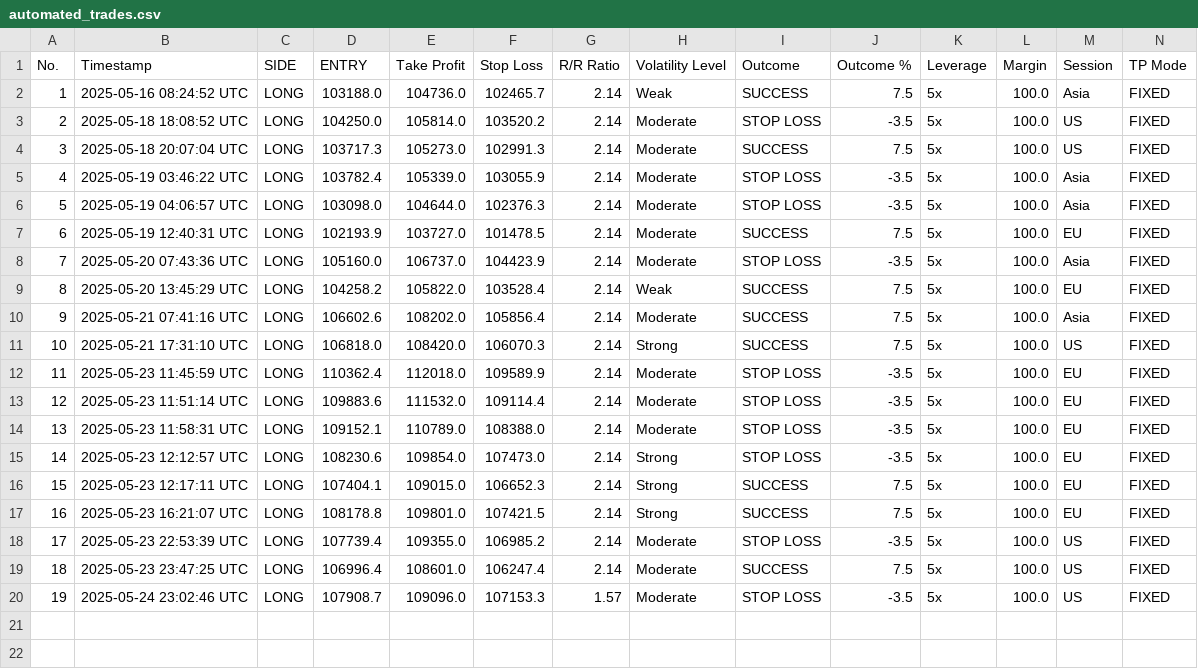
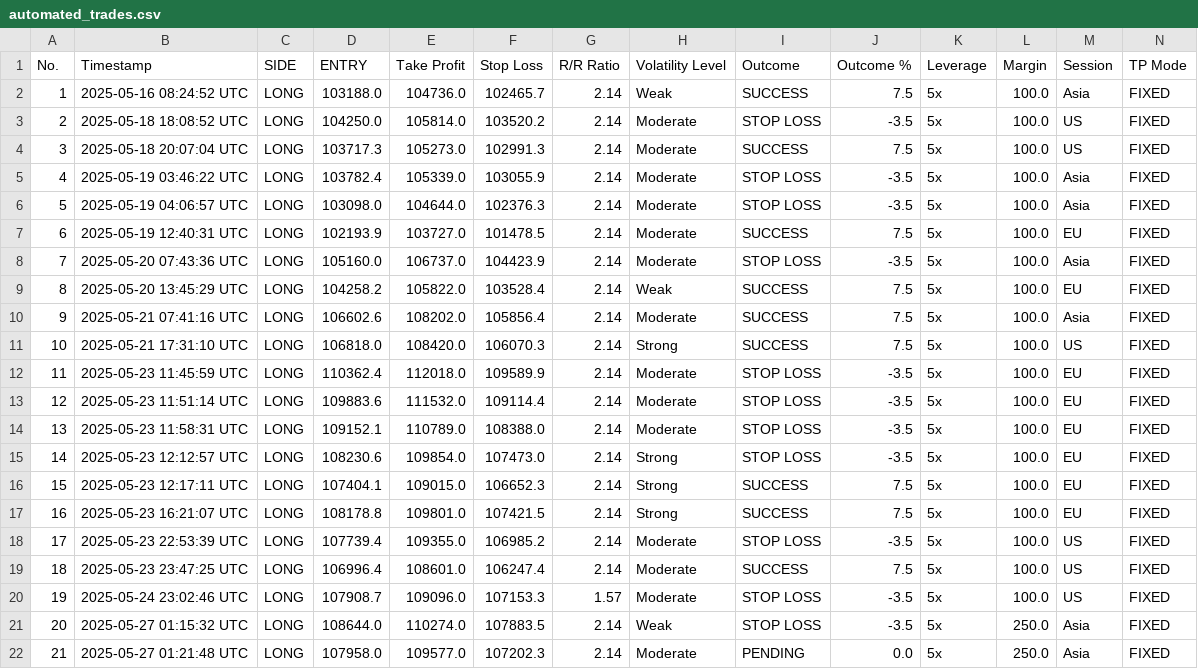
Before and after one commit to spirosrap/crypto-finance, a CSV file: automated_trades.csv, drawn as a sheet; only a part is shown; rows hold the shown columns only; the diff names each change by its address in the sheet, - before the commit and + after, or states it on an @@ line.

Commit message:
update of logs

```diff
--- a/automated_trades.csv
+++ b/automated_trades.csv
+row 21: 20 | 2025-05-27 01:15:32 UTC | LONG | 108644.0 | 110274.0 | 107883.5 | 2.14 | Weak | STOP LOSS | -3.5 | 5x | 250.0 | Asia | FIXED
+row 22: 21 | 2025-05-27 01:21:48 UTC | LONG | 107958.0 | 109577.0 | 107202.3 | 2.14 | Moderate | PENDING | 0.0 | 5x | 250.0 | Asia | FIXED
```
